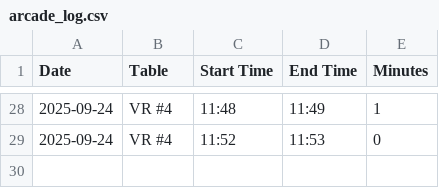
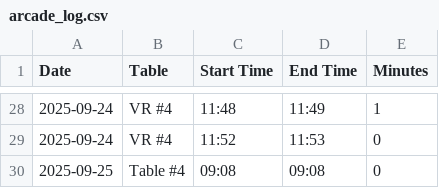
Before and after one commit to CasuallyDreamin/mobin-arcade-timer, a CSV file: arcade_log.csv, drawn as a sheet; only a part is shown, gaps mark what is left out; the diff names each change by its address in the sheet, - before the commit and + after, or states it on an @@ line.

```diff
--- a/arcade_log.csv
+++ b/arcade_log.csv
+row 30: 2025-09-25 | Table #4 | 09:08 | 09:08 | 0
```
Also changed, not shown: 3 other files.
